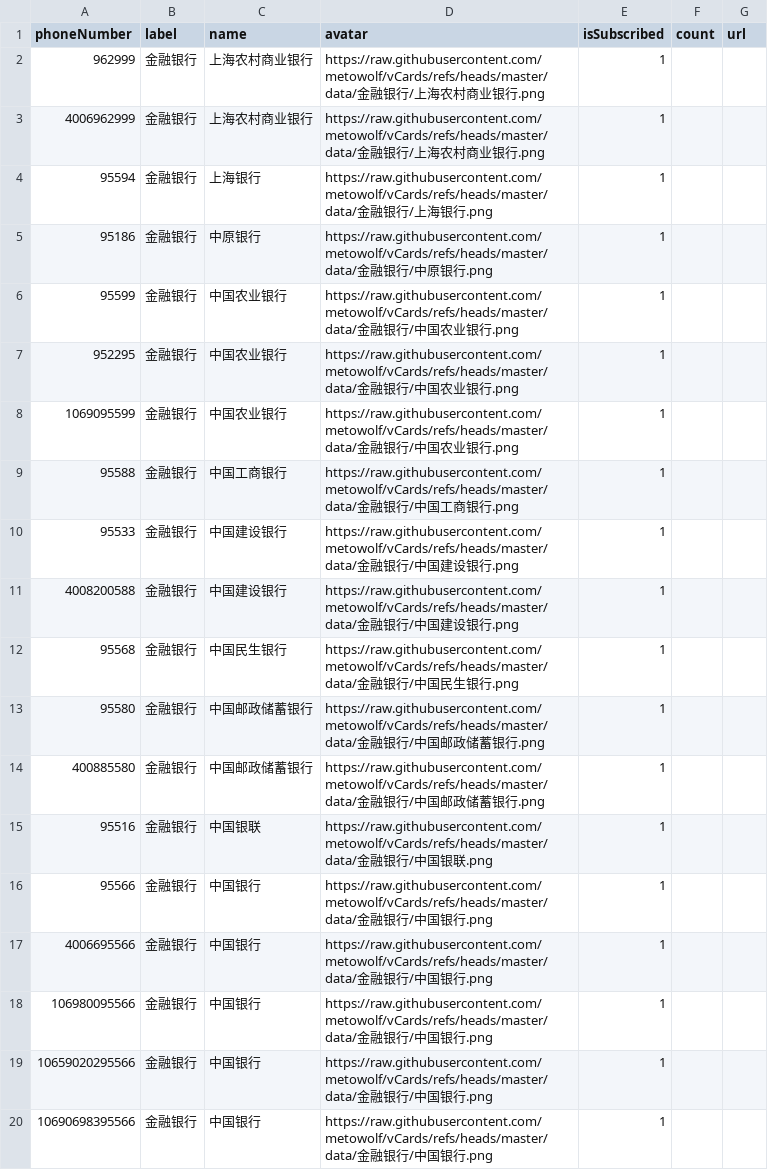
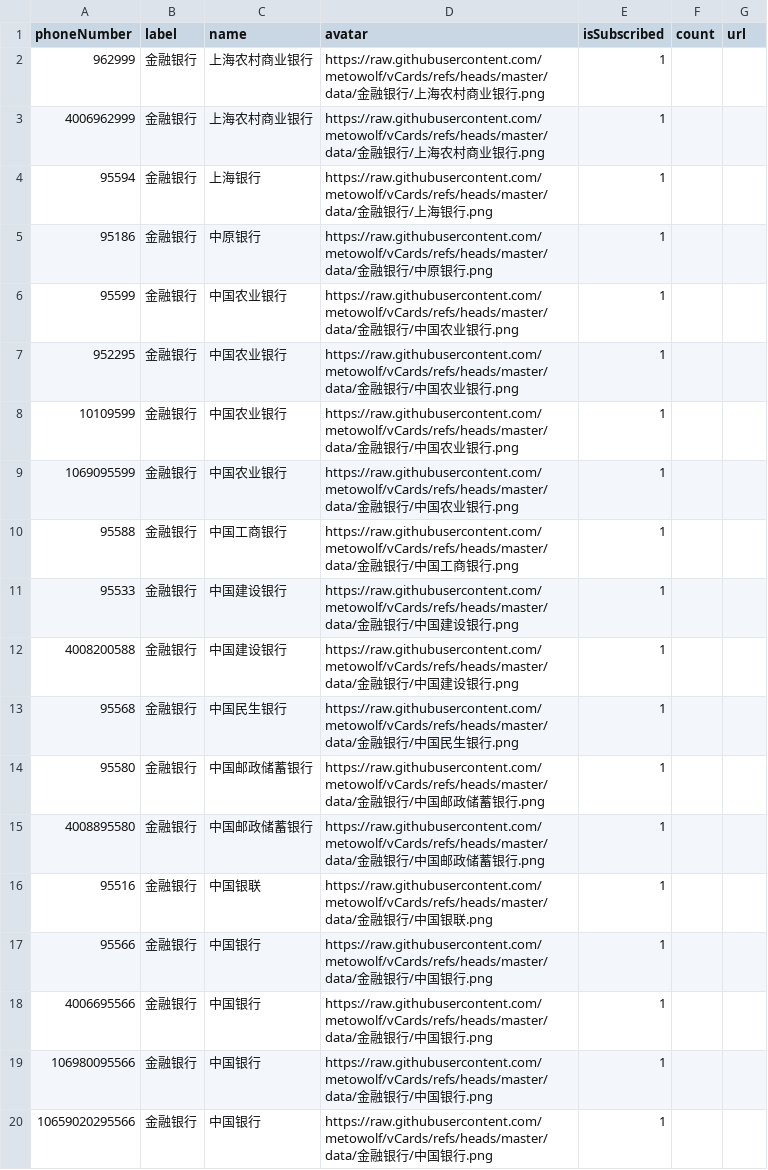
Before and after one commit to haygcao/vccard, a CSV file: 金融银行.csv, drawn as a sheet; only a part is shown; the shorter side is filled out with more unchanged rows.

```diff
--- a/金融银行.csv
+++ b/金融银行.csv
@@ -7,2 +7,3 @@
 "952295","金融银行","中国农业银行","https://raw.githubusercontent.com/metowolf/vCards/refs/heads/master/data/金融银行/中国农业银行.png","1","",""
+"10109599","金融银行","中国农业银行","https://raw.githubusercontent.com/metowolf/vCards/refs/heads/master/data/金融银行/中国农业银行.png","1","",""
 "1069095599","金融银行","中国农业银行","https://raw.githubusercontent.com/metowolf/vCards/refs/heads/master/data/金融银行/中国农业银行.png","1","",""
@@ -13,3 +14,3 @@
 "95580","金融银行","中国邮政储蓄银行","https://raw.githubusercontent.com/metowolf/vCards/refs/heads/master/data/金融银行/中国邮政储蓄银行.png","1","",""
-"400885580","金融银行","中国邮政储蓄银行","https://raw.githubusercontent.com/metowolf/vCards/refs/heads/master/data/金融银行/中国邮政储蓄银行.png","1","",""
+"4008895580","金融银行","中国邮政储蓄银行","https://raw.githubusercontent.com/metowolf/vCards/refs/heads/master/data/金融银行/中国邮政储蓄银行.png","1","",""
 "95516","金融银行","中国银联","https://raw.githubusercontent.com/metowolf/vCards/refs/heads/master/data/金融银行/中国银联.png","1","",""
```
Also changed, not shown: 快递物流.csv.
